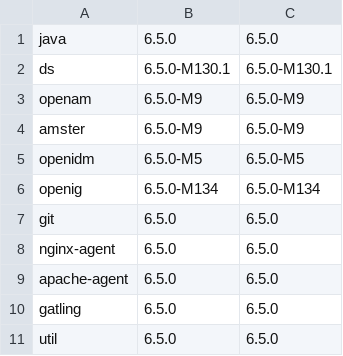
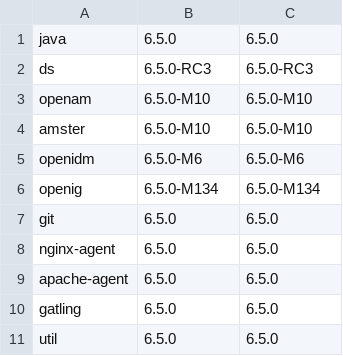
Before and after one commit to ForgeRock/forgeops, a CSV file: docker/csv/dev.csv, drawn as a sheet.

Commit message:
Fix ds/ docker build, update milestones

```diff
--- a/docker/csv/dev.csv
+++ b/docker/csv/dev.csv
@@ -1,6 +1,6 @@
 java,6.5.0,6.5.0
-ds,6.5.0-M130.1,6.5.0-M130.1
-openam,6.5.0-M9,6.5.0-M9
-amster,6.5.0-M9,6.5.0-M9
-openidm,6.5.0-M5,6.5.0-M5
+ds,6.5.0-RC3,6.5.0-RC3
+openam,6.5.0-M10,6.5.0-M10
+amster,6.5.0-M10,6.5.0-M10
+openidm,6.5.0-M6,6.5.0-M6
 openig,6.5.0-M134,6.5.0-M134
```
Also changed, not shown: 9 other files.
